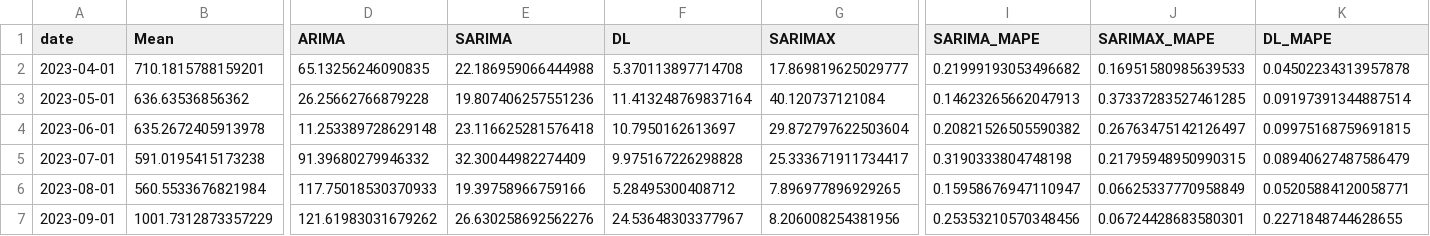
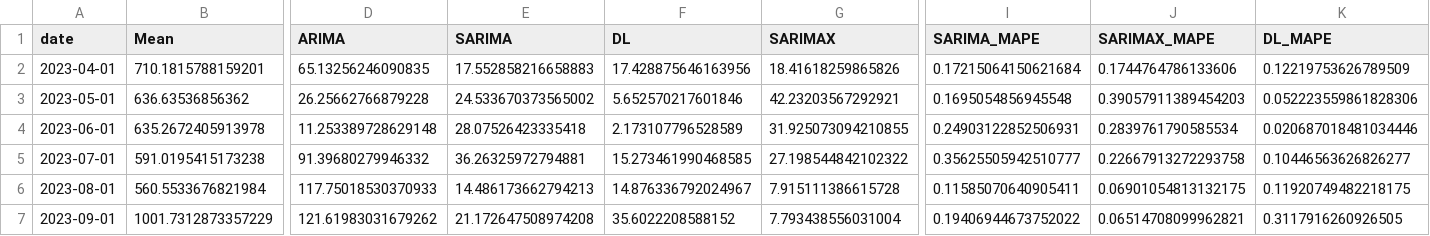
Before and after one commit to TKartist/BachelorProject, a CSV file: results/prediction_France_MW_SHAPED_all.csv, drawn as a sheet; only a part is shown, gaps mark what is left out; the diff names each change by its address in the sheet, - before the commit and + after, or states it on an @@ line.

```diff
--- a/results/prediction_France_MW_SHAPED_all.csv
+++ b/results/prediction_France_MW_SHAPED_all.csv
-E2 (SARIMA): 22.186959066444988
+E2 (SARIMA): 17.552858216658883
-F2 (DL): 5.370113897714708
+F2 (DL): 17.428875646163956
-G2 (SARIMAX): 17.869819625029777
+G2 (SARIMAX): 18.41618259865826
-I2 (SARIMA_MAPE): 0.21999193053496682
+I2 (SARIMA_MAPE): 0.17215064150621684
-J2 (SARIMAX_MAPE): 0.16951580985639533
+J2 (SARIMAX_MAPE): 0.1744764786133606
-K2 (DL_MAPE): 0.04502234313957878
+K2 (DL_MAPE): 0.12219753626789509
-E3 (SARIMA): 19.807406257551236
+E3 (SARIMA): 24.533670373565002
-F3 (DL): 11.413248769837164
+F3 (DL): 5.652570217601846
-G3 (SARIMAX): 40.120737121084
+G3 (SARIMAX): 42.23203567292921
-I3 (SARIMA_MAPE): 0.14623265662047913
+I3 (SARIMA_MAPE): 0.1695054856945548
-J3 (SARIMAX_MAPE): 0.37337283527461285
+J3 (SARIMAX_MAPE): 0.39057911389454203
-K3 (DL_MAPE): 0.09197391344887514
+K3 (DL_MAPE): 0.052223559861828306
-E4 (SARIMA): 23.116625281576418
+E4 (SARIMA): 28.07526423335418
-F4 (DL): 10.7950162613697
+F4 (DL): 2.173107796528589
-G4 (SARIMAX): 29.872797622503604
+G4 (SARIMAX): 31.925073094210855
-I4 (SARIMA_MAPE): 0.20821526505590382
+I4 (SARIMA_MAPE): 0.24903122852506931
-J4 (SARIMAX_MAPE): 0.26763475142126497
+J4 (SARIMAX_MAPE): 0.2839761790585534
-K4 (DL_MAPE): 0.09975168759691815
+K4 (DL_MAPE): 0.020687018481034446
-E5 (SARIMA): 32.30044982274409
+E5 (SARIMA): 36.26325972794881
-F5 (DL): 9.975167226298828
+F5 (DL): 15.273461990468585
-G5 (SARIMAX): 25.333671911734417
+G5 (SARIMAX): 27.198544842102322
-I5 (SARIMA_MAPE): 0.3190333804748198
+I5 (SARIMA_MAPE): 0.35625505942510777
-J5 (SARIMAX_MAPE): 0.21795948950990315
+J5 (SARIMAX_MAPE): 0.22667913272293758
-K5 (DL_MAPE): 0.08940627487586479
+K5 (DL_MAPE): 0.10446563626826277
-E6 (SARIMA): 19.39758966759166
+E6 (SARIMA): 14.486173662794213
-F6 (DL): 5.28495300408712
+F6 (DL): 14.876336792024967
-G6 (SARIMAX): 7.896977896929265
+G6 (SARIMAX): 7.915111386615728
-I6 (SARIMA_MAPE): 0.15958676947110947
+I6 (SARIMA_MAPE): 0.11585070640905411
-J6 (SARIMAX_MAPE): 0.06625337770958849
+J6 (SARIMAX_MAPE): 0.06901054813132175
-K6 (DL_MAPE): 0.05205884120058771
+K6 (DL_MAPE): 0.11920749482218175
-E7 (SARIMA): 26.630258692562276
+E7 (SARIMA): 21.172647508974208
-F7 (DL): 24.53648303377967
+F7 (DL): 35.6022208588152
-G7 (SARIMAX): 8.206008254381956
+G7 (SARIMAX): 7.793438556031004
-I7 (SARIMA_MAPE): 0.25353210570348456
+I7 (SARIMA_MAPE): 0.19406944673752022
-J7 (SARIMAX_MAPE): 0.06724428683580301
+J7 (SARIMAX_MAPE): 0.06514708099962821
-K7 (DL_MAPE): 0.2271848744628655
+K7 (DL_MAPE): 0.3117916260926505
```
Also changed, not shown: results/prediction_France_hydro_nops_all.csv, results/prediction_France_other_all.csv, 39 other files.
